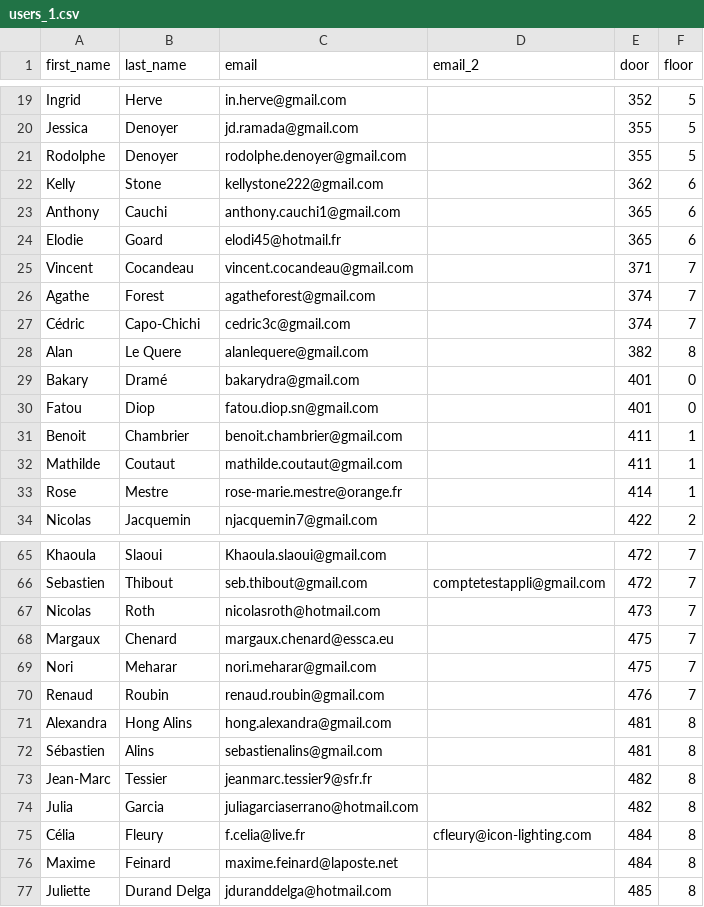
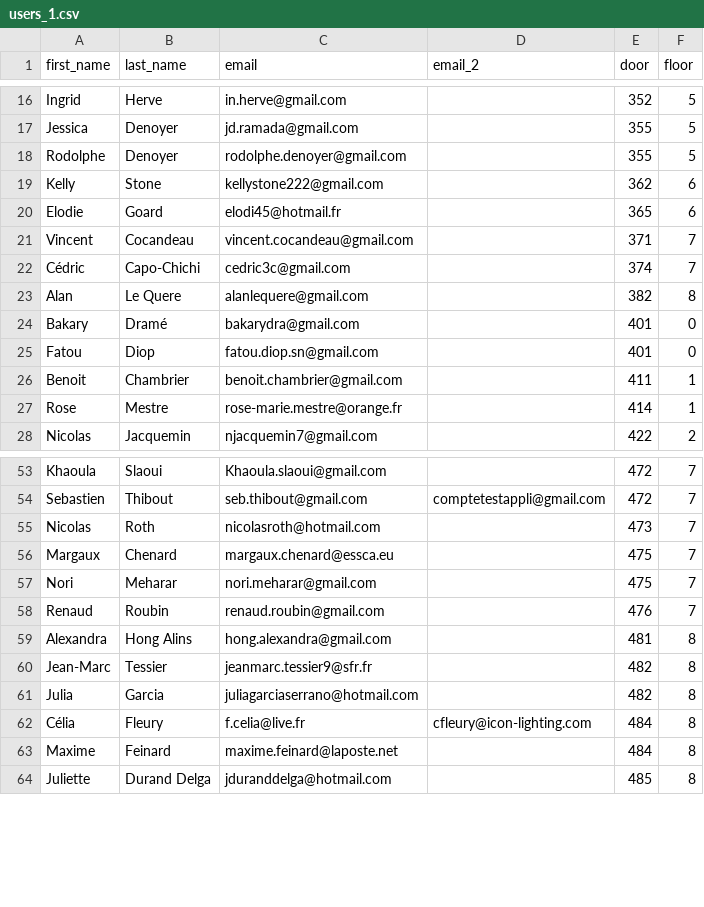
Before and after one commit to Michael3434/alacaza-rails, a CSV file: db/users_1.csv, drawn as a sheet; only a part is shown, gaps mark what is left out; the diff covers the shown part only; the diff names each change by its address in the sheet, - before the commit and + after, or states it on an @@ line.

```diff
--- a/db/users_1.csv
+++ b/db/users_1.csv
-row 23: Anthony | Cauchi | anthony.cauchi1@gmail.com |  | 365 | 6
-row 26: Agathe | Forest | agatheforest@gmail.com |  | 374 | 7
-row 32: Mathilde | Coutaut | mathilde.coutaut@gmail.com |  | 411 | 1
-row 72: Sébastien | Alins | sebastienalins@gmail.com |  | 481 | 8
```
Also changed, not shown: 9 removed rows elsewhere in this file, 6 other files.
